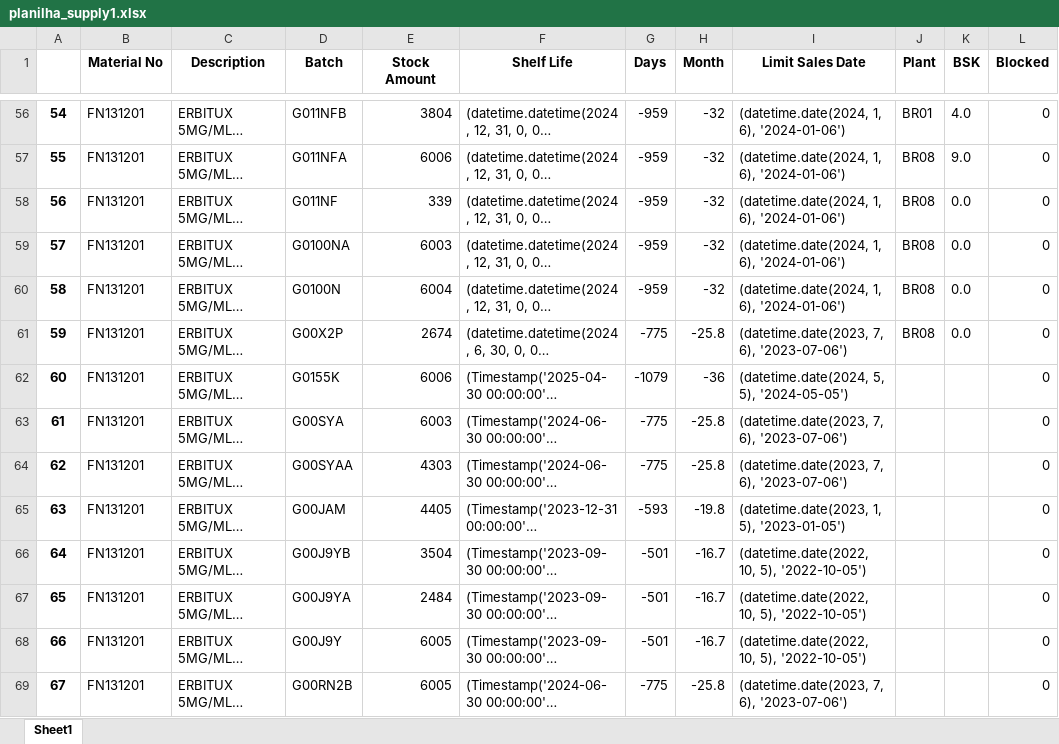
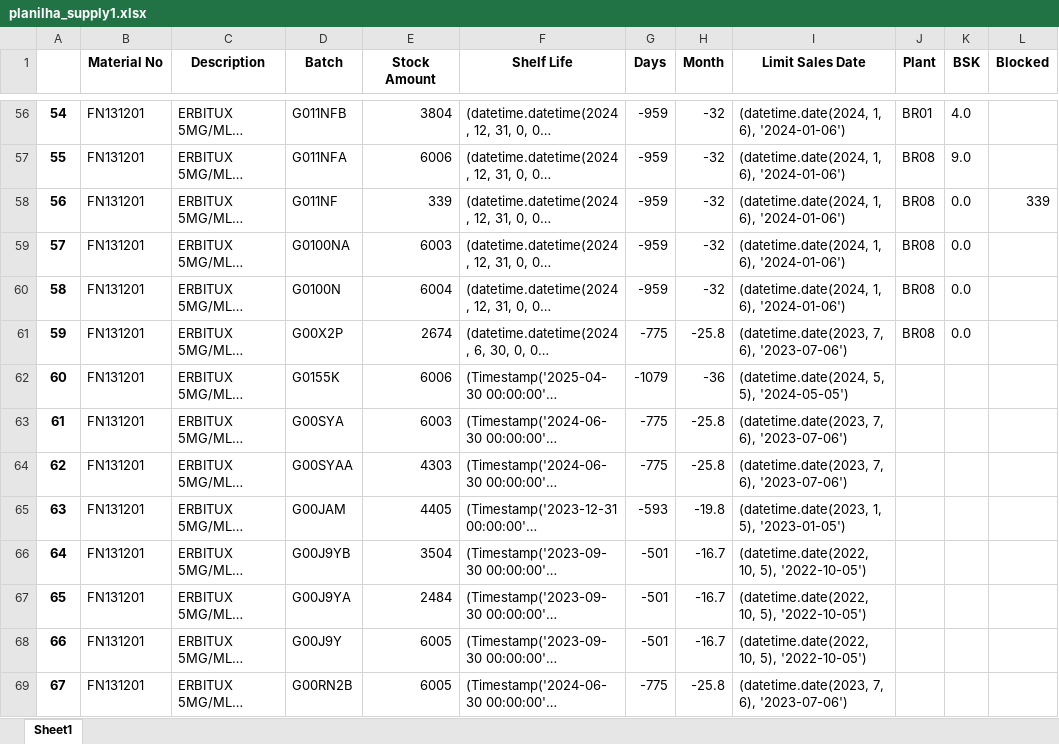
Before and after one commit to mkmacedo/supply, an Excel workbook: planilha_supply1.xlsx, sheet Sheet1, drawn as a sheet; only a part is shown, gaps mark what is left out; long unchanged cells end in …; values as stored, in another font and other column widths than the file's, no borders; the diff covers the shown part only; the diff names each change by its address in the sheet, - before the commit and + after, or states it on an @@ line.

```diff
--- a/planilha_supply1.xlsx (sheet Sheet1)
+++ b/planilha_supply1.xlsx (sheet Sheet1)
-L56:L57 (Blocked): 0
+L56:L57 (Blocked): (empty)
-L58 (Blocked): 0
+L58 (Blocked): 339
-L59:L69 (Blocked): 0
+L59:L69 (Blocked): (empty)
```
Also changed, not shown: 500 edited cells elsewhere in this sheet, planilha_destruicao.xlsx, planlha_supply2.xlsx, 1 other file.
